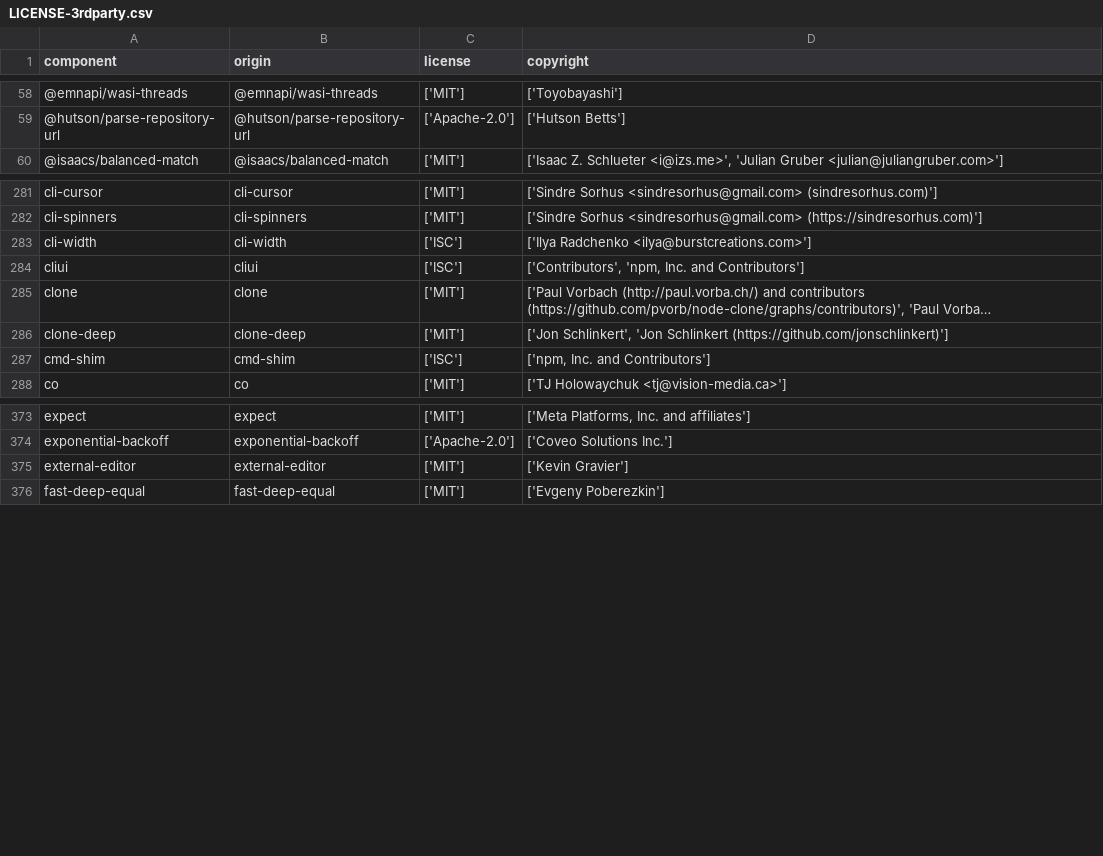
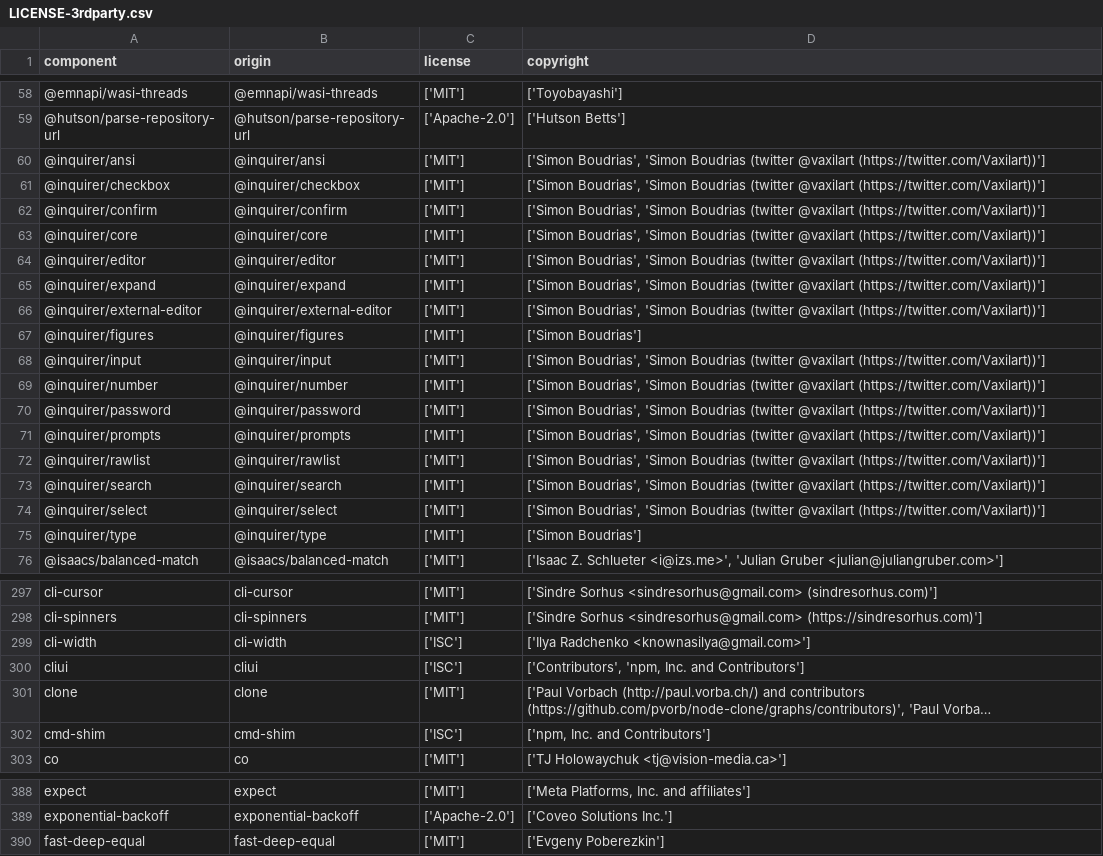
Before and after one commit to DataDog/openfeature-js-client, a CSV file: LICENSE-3rdparty.csv, drawn as a sheet; only a part is shown, gaps mark what is left out; long unchanged cells end in …; removed rows and columns are numbered as before the commit, all else as after; the diff covers the shown part only; the diff names each change by its address in the sheet, - before the commit and + after, or states it on an @@ line.

```diff
--- a/LICENSE-3rdparty.csv
+++ b/LICENSE-3rdparty.csv
+row 60: @inquirer/ansi | @inquirer/ansi | ['MIT'] | ['Simon Boudrias', 'Simon Boudrias (twitter @vaxilart (https://twitter.com/Vaxilart))']
+row 61: @inquirer/checkbox | @inquirer/checkbox | ['MIT'] | ['Simon Boudrias', 'Simon Boudrias (twitter @vaxilart (https://twitter.com/Vaxilart))']
+row 62: @inquirer/confirm | @inquirer/confirm | ['MIT'] | ['Simon Boudrias', 'Simon Boudrias (twitter @vaxilart (https://twitter.com/Vaxilart))']
+row 63: @inquirer/core | @inquirer/core | ['MIT'] | ['Simon Boudrias', 'Simon Boudrias (twitter @vaxilart (https://twitter.com/Vaxilart))']
+row 64: @inquirer/editor | @inquirer/editor | ['MIT'] | ['Simon Boudrias', 'Simon Boudrias (twitter @vaxilart (https://twitter.com/Vaxilart))']
+row 65: @inquirer/expand | @inquirer/expand | ['MIT'] | ['Simon Boudrias', 'Simon Boudrias (twitter @vaxilart (https://twitter.com/Vaxilart))']
+row 66: @inquirer/external-editor | @inquirer/external-editor | ['MIT'] | ['Simon Boudrias', 'Simon Boudrias (twitter @vaxilart (https://twitter.com/Vaxilart))']
+row 67: @inquirer/figures | @inquirer/figures | ['MIT'] | ['Simon Boudrias']
+row 68: @inquirer/input | @inquirer/input | ['MIT'] | ['Simon Boudrias', 'Simon Boudrias (twitter @vaxilart (https://twitter.com/Vaxilart))']
+row 69: @inquirer/number | @inquirer/number | ['MIT'] | ['Simon Boudrias', 'Simon Boudrias (twitter @vaxilart (https://twitter.com/Vaxilart))']
+row 70: @inquirer/password | @inquirer/password | ['MIT'] | ['Simon Boudrias', 'Simon Boudrias (twitter @vaxilart (https://twitter.com/Vaxilart))']
+row 71: @inquirer/prompts | @inquirer/prompts | ['MIT'] | ['Simon Boudrias', 'Simon Boudrias (twitter @vaxilart (https://twitter.com/Vaxilart))']
+row 72: @inquirer/rawlist | @inquirer/rawlist | ['MIT'] | ['Simon Boudrias', 'Simon Boudrias (twitter @vaxilart (https://twitter.com/Vaxilart))']
+row 73: @inquirer/search | @inquirer/search | ['MIT'] | ['Simon Boudrias', 'Simon Boudrias (twitter @vaxilart (https://twitter.com/Vaxilart))']
+row 74: @inquirer/select | @inquirer/select | ['MIT'] | ['Simon Boudrias', 'Simon Boudrias (twitter @vaxilart (https://twitter.com/Vaxilart))']
+row 75: @inquirer/type | @inquirer/type | ['MIT'] | ['Simon Boudrias']
-D299 (copyright): ['Ilya Radchenko <ilya@burstcreations.com>']
+D299 (copyright): ['Ilya Radchenko <knownasilya@gmail.com>']
-row 286: clone-deep | clone-deep | ['MIT'] | ['Jon Schlinkert', 'Jon Schlinkert (https://github.com/jonschlinkert)']
-row 375: external-editor | external-editor | ['MIT'] | ['Kevin Gravier']
```
Also changed, not shown: 2 added rows, 9 removed rows and 38 edited cells elsewhere in this file.
